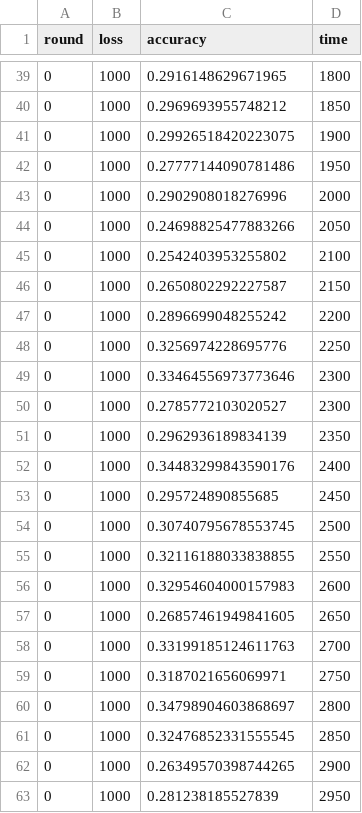
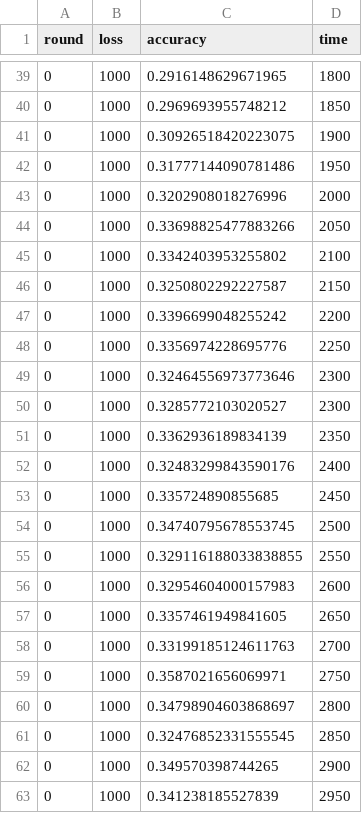
Before and after one commit to yinfredyue/flower, a CSV file: logs/gru/cli_adaptive.csv, drawn as a sheet; only a part is shown, gaps mark what is left out.

```diff
--- a/logs/gru/cli_adaptive.csv
+++ b/logs/gru/cli_adaptive.csv
@@ -40,24 +40,24 @@ round,loss,accuracy,time
 0,1000,0.2969693955748212,1850
-0,1000,0.29926518420223075,1900
-0,1000,0.27777144090781486,1950
-0,1000,0.2902908018276996,2000
-0,1000,0.24698825477883266,2050
-0,1000,0.2542403953255802,2100
-0,1000,0.2650802292227587,2150
-0,1000,0.2896699048255242,2200
-0,1000,0.3256974228695776,2250
-0,1000,0.33464556973773646,2300
-0,1000,0.2785772103020527,2300
-0,1000,0.2962936189834139,2350
-0,1000,0.34483299843590176,2400
-0,1000,0.295724890855685,2450
-0,1000,0.30740795678553745,2500
-0,1000,0.32116188033838855,2550
+0,1000,0.30926518420223075,1900
+0,1000,0.31777144090781486,1950
+0,1000,0.3202908018276996,2000
+0,1000,0.33698825477883266,2050
+0,1000,0.3342403953255802,2100
+0,1000,0.3250802292227587,2150
+0,1000,0.3396699048255242,2200
+0,1000,0.3356974228695776,2250
+0,1000,0.32464556973773646,2300
+0,1000,0.3285772103020527,2300
+0,1000,0.3362936189834139,2350
+0,1000,0.32483299843590176,2400
+0,1000,0.335724890855685,2450
+0,1000,0.34740795678553745,2500
+0,1000,0.329116188033838855,2550
 0,1000,0.32954604000157983,2600
-0,1000,0.26857461949841605,2650
+0,1000,0.3357461949841605,2650
 0,1000,0.33199185124611763,2700
-0,1000,0.3187021656069971,2750
+0,1000,0.3587021656069971,2750
 0,1000,0.34798904603868697,2800
 0,1000,0.32476852331555545,2850
-0,1000,0.26349570398744265,2900
-0,1000,0.281238185527839,2950
+0,1000,0.349570398744265,2900
+0,1000,0.341238185527839,2950
```
Also changed, not shown: logs/gru/svr_adaptive.csv, logs/lstm/new_adjust/s=1.csv, 18 other files.
